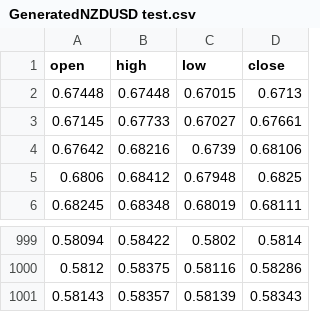
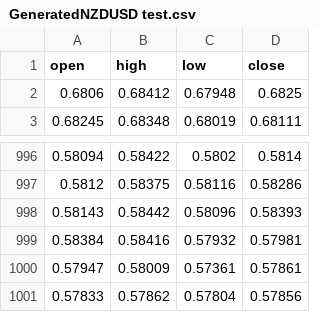
Before and after one commit to dbright123/Dbot-Advance, a CSV file: GeneratedNZDUSD test.csv, drawn as a sheet; only a part is shown, gaps mark what is left out.

```diff
--- a/GeneratedNZDUSD test.csv
+++ b/GeneratedNZDUSD test.csv
@@ -1,5 +1,2 @@
 open,high,low,close
-0.67448,0.67448,0.67015,0.6713
-0.67145,0.67733,0.67027,0.67661
-0.67642,0.68216,0.6739,0.68106
 0.6806,0.68412,0.67948,0.6825
@@ -1000,2 +997,5 @@ open,high,low,close
 0.5812,0.58375,0.58116,0.58286
-0.58143,0.58357,0.58139,0.58343
+0.58143,0.58442,0.58096,0.58393
+0.58384,0.58416,0.57932,0.57981
+0.57947,0.58009,0.57361,0.57861
+0.57833,0.57862,0.57804,0.57856
```
Also changed, not shown: GeneratedAUDUSD test.csv, 3 other files.
